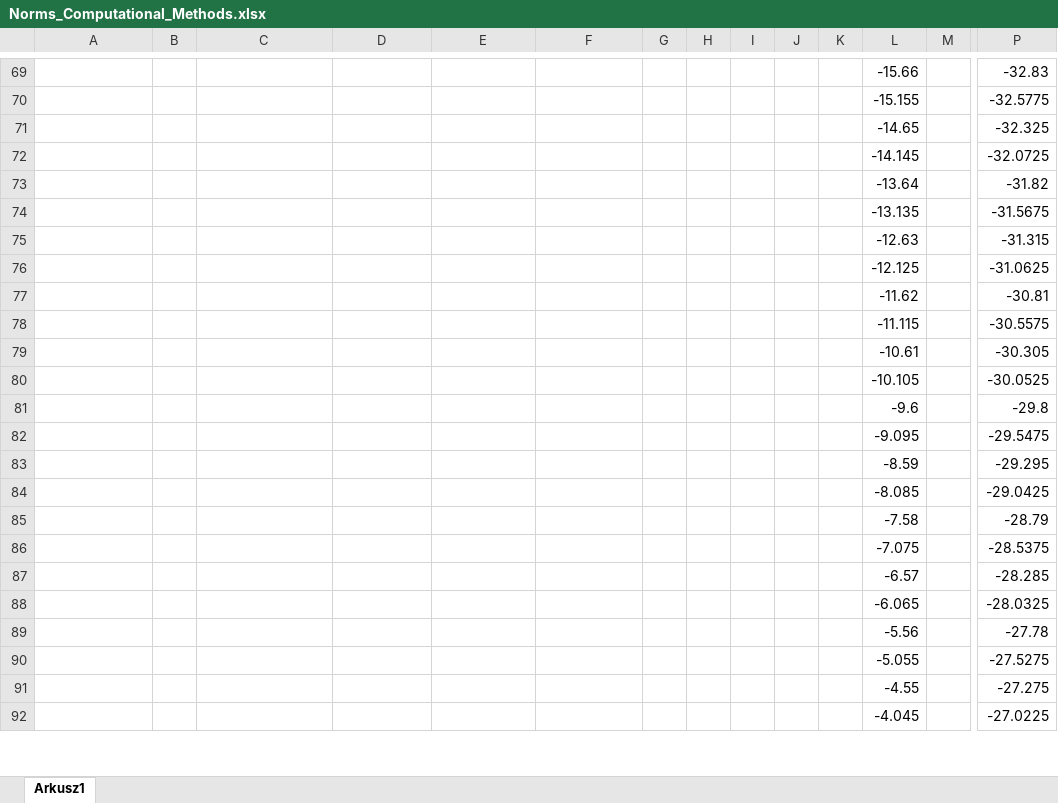
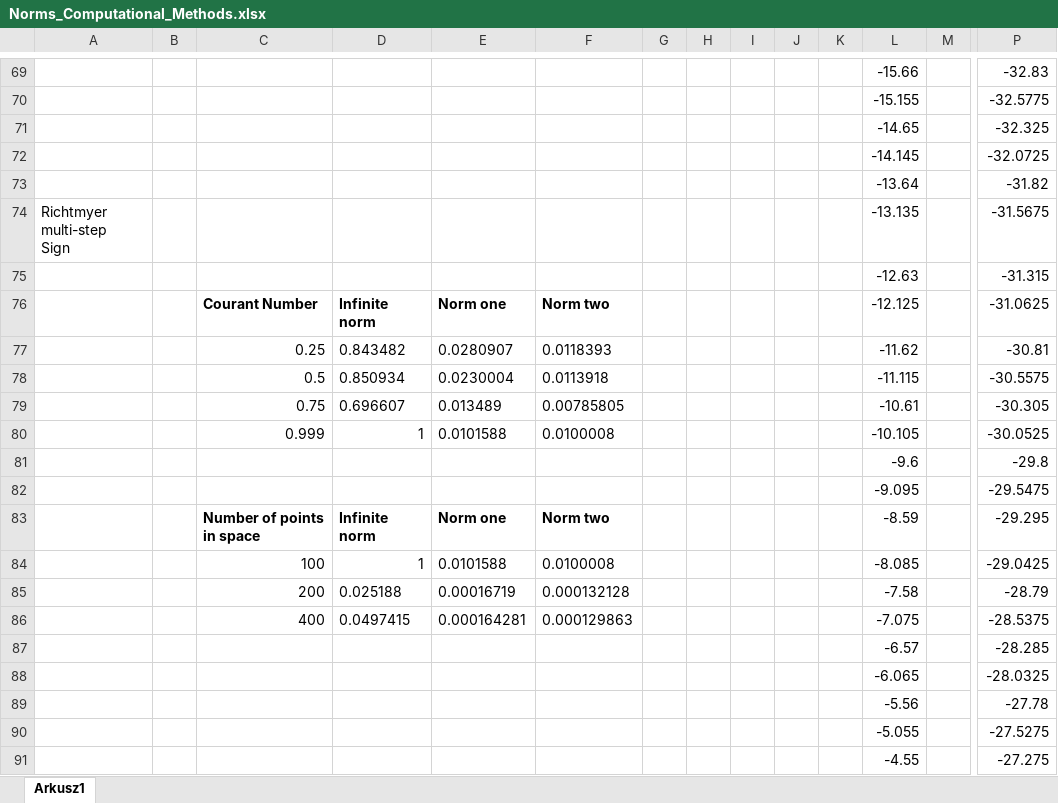
Before and after one commit to WBednarek/Computational-Methods, an Excel workbook: Exel files/Norms_Computational_Methods.xlsx, sheet Arkusz1, drawn as a sheet; only a part is shown, gaps mark what is left out; the shorter side is filled out with more unchanged rows; values as stored, in another font and other column widths than the file's, no borders; removed rows and columns are numbered as before the commit, all else as after; rows hold the shown columns only; ↵ is a line break in a cell; the diff covers the shown part only; the diff names each change by its address in the sheet, - before the commit and + after, or states it on an @@ line.

```diff
--- a/Exel files/Norms_Computational_Methods.xlsx (sheet Arkusz1)
+++ b/Exel files/Norms_Computational_Methods.xlsx (sheet Arkusz1)
-A74: (empty)
+A74: Richtmyer multi-step ↵ Sign
-row 76:  |  |  |  |  |  |  |  |  |  |  | -12.125 |  | -31.0625
-row 77:  |  |  |  |  |  |  |  |  |  |  | -11.62 |  | -30.81
-row 78:  |  |  |  |  |  |  |  |  |  |  | -11.115 |  | -30.5575
-row 79:  |  |  |  |  |  |  |  |  |  |  | -10.61 |  | -30.305
-row 80:  |  |  |  |  |  |  |  |  |  |  | -10.105 |  | -30.0525
+row 76:  |  | Courant Number | Infinite norm | Norm one | Norm two |  |  |  |  |  | -12.125 |  | -31.0625
+row 77:  |  | 0.25 | 0.843482 | 0.0280907 | 0.0118393 |  |  |  |  |  | -11.62 |  | -30.81
+row 78:  |  | 0.5 | 0.850934 | 0.0230004 | 0.0113918 |  |  |  |  |  | -11.115 |  | -30.5575
+row 79:  |  | 0.75 | 0.696607 | 0.013489 | 0.00785805 |  |  |  |  |  | -10.61 |  | -30.305
+row 80:  |  | 0.999 | 1 | 0.0101588 | 0.0100008 |  |  |  |  |  | -10.105 |  | -30.0525
-row 83:  |  |  |  |  |  |  |  |  |  |  | -8.59 |  | -29.295
-row 84:  |  |  |  |  |  |  |  |  |  |  | -8.085 |  | -29.0425
-row 85:  |  |  |  |  |  |  |  |  |  |  | -7.58 |  | -28.79
-row 86:  |  |  |  |  |  |  |  |  |  |  | -7.075 |  | -28.5375
+row 83:  |  | Number of points in space | Infinite norm | Norm one | Norm two |  |  |  |  |  | -8.59 |  | -29.295
+row 84:  |  | 100 | 1 | 0.0101588 | 0.0100008 |  |  |  |  |  | -8.085 |  | -29.0425
+row 85:  |  | 200 | 0.025188 | 0.00016719 | 0.000132128 |  |  |  |  |  | -7.58 |  | -28.79
+row 86:  |  | 400 | 0.0497415 | 0.000164281 | 0.000129863 |  |  |  |  |  | -7.075 |  | -28.5375
```
Also changed, not shown: 27 added rows, 27 removed rows, 13 edited cells and cell formats elsewhere in this sheet, 46 other files.
